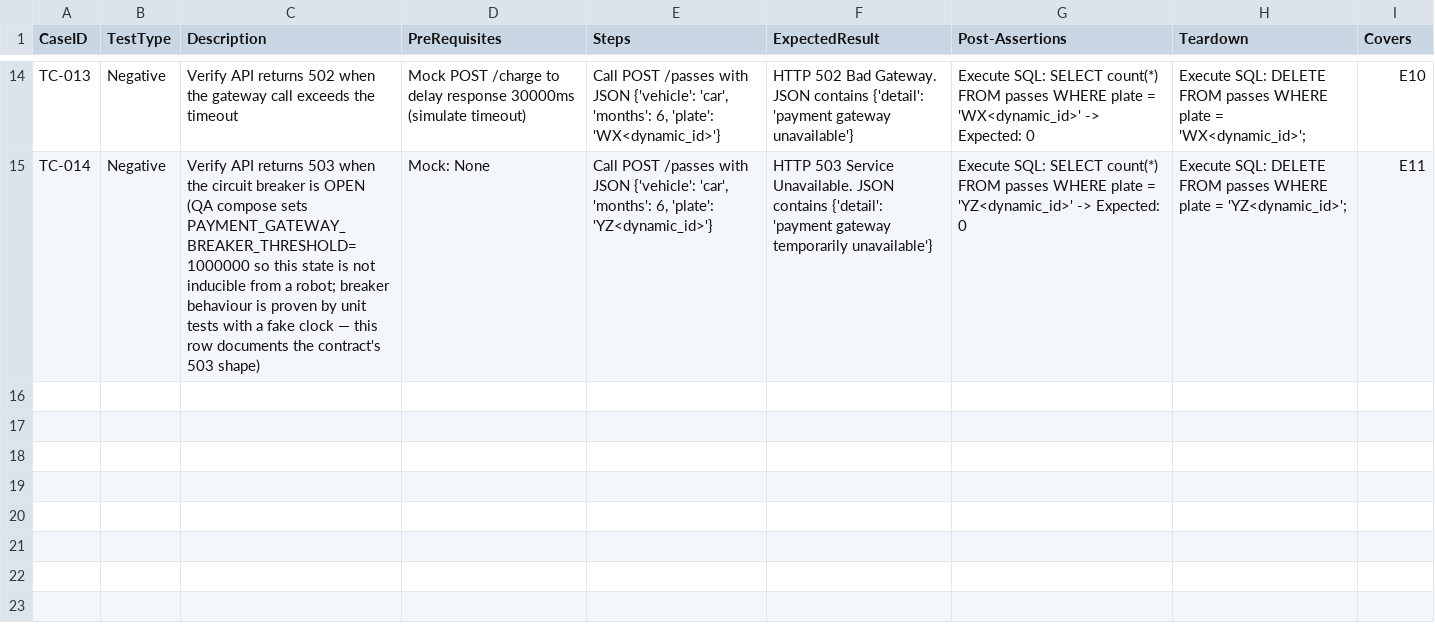
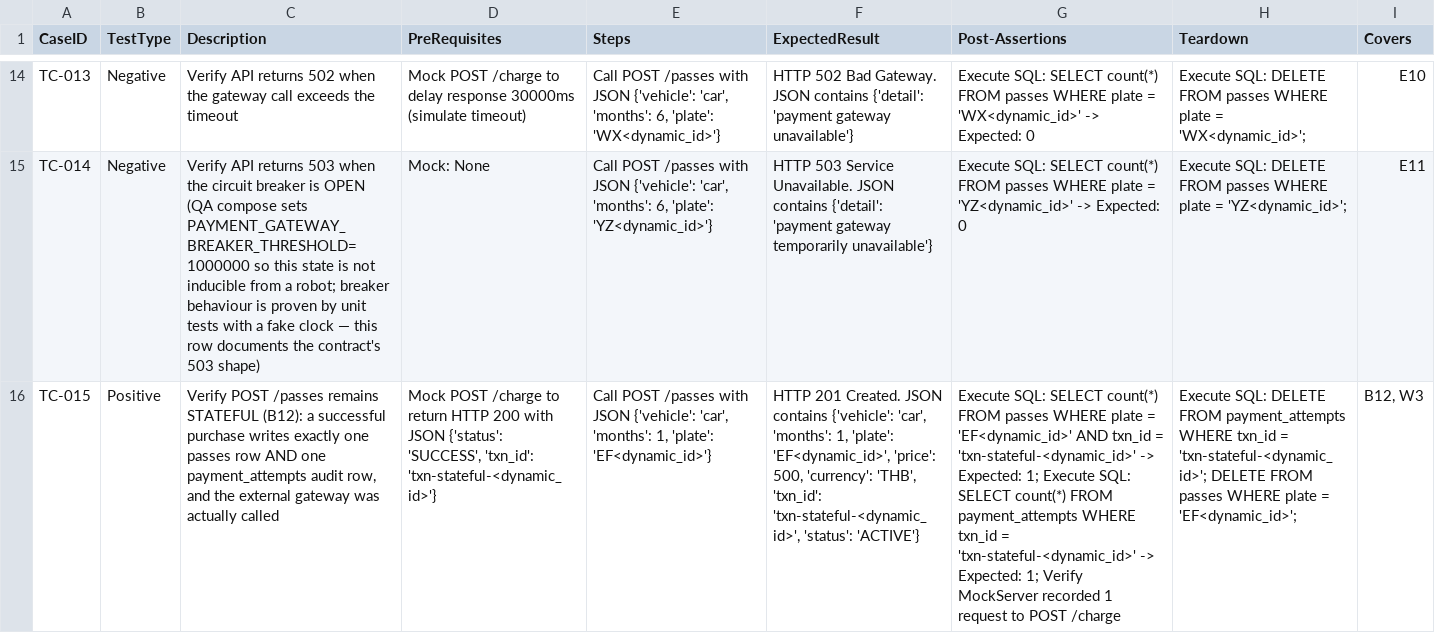
Before and after one commit to sakon779-lab/qa-automation-repo, a CSV file: test_designs/ONODE-23.csv, drawn as a sheet; only a part is shown, gaps mark what is left out; the diff names each change by its address in the sheet, - before the commit and + after, or states it on an @@ line.

Commit message:
Add test design for ONODE-23

```diff
--- a/test_designs/ONODE-23.csv
+++ b/test_designs/ONODE-23.csv
+row 16: TC-015 | Positive | Verify POST /passes remains STATEFUL (B12): a successful purchase writes exactly one passes row AND one payment_attempts audit row, and the external gateway was actually called | Mock POST /charge to return HTTP 200 with JSON {'status': 'SUCCESS', 'txn_id': 'txn-stateful-<dynamic_id>'} | Call POST /passes with JSON {'vehicle': 'car', 'months': 1, 'plate': 'EF<dynamic_id>'} | HTTP 201 Created. JSON contains {'vehicle': 'car', 'months': 1, 'plate': 'EF<dynamic_id>', 'price': 500, 'currency': 'THB', 'txn_id': 'txn-stateful-<dynamic_id>', 'status': 'ACTIVE'} | Execute SQL: SELECT count(*) FROM passes WHERE plate = 'EF<dynamic_id>' AND txn_id = 'txn-stateful-<dynamic_id>' -> Expected: 1; Execute SQL: SELECT count(*) FROM payment_attempts WHERE txn_id = 'txn-stateful-<dynamic_id>' -> Expected: 1; Verify MockServer recorded 1 request to POST /charge | Execute SQL: DELETE FROM payment_attempts WHERE txn_id = 'txn-stateful-<dynamic_id>'; DELETE FROM passes WHERE plate = 'EF<dynamic_id>'; | B12, W3
```
